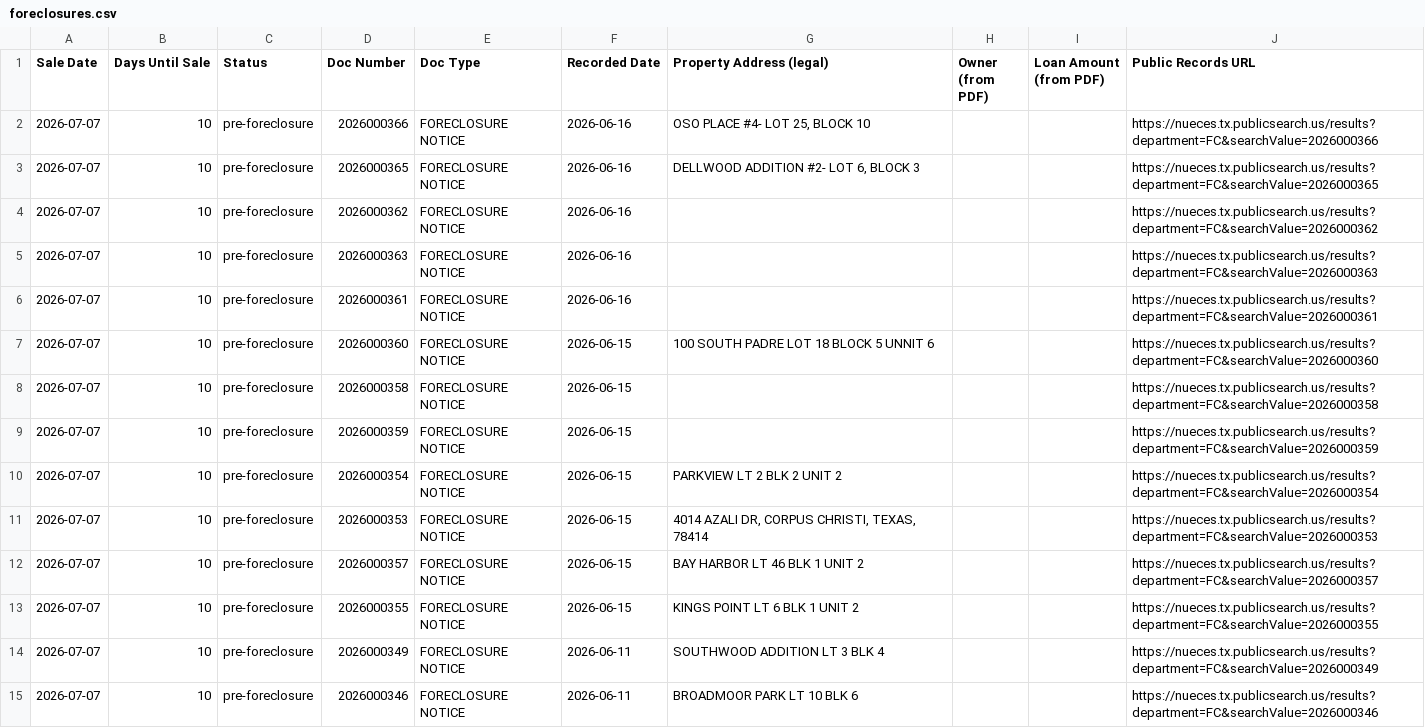
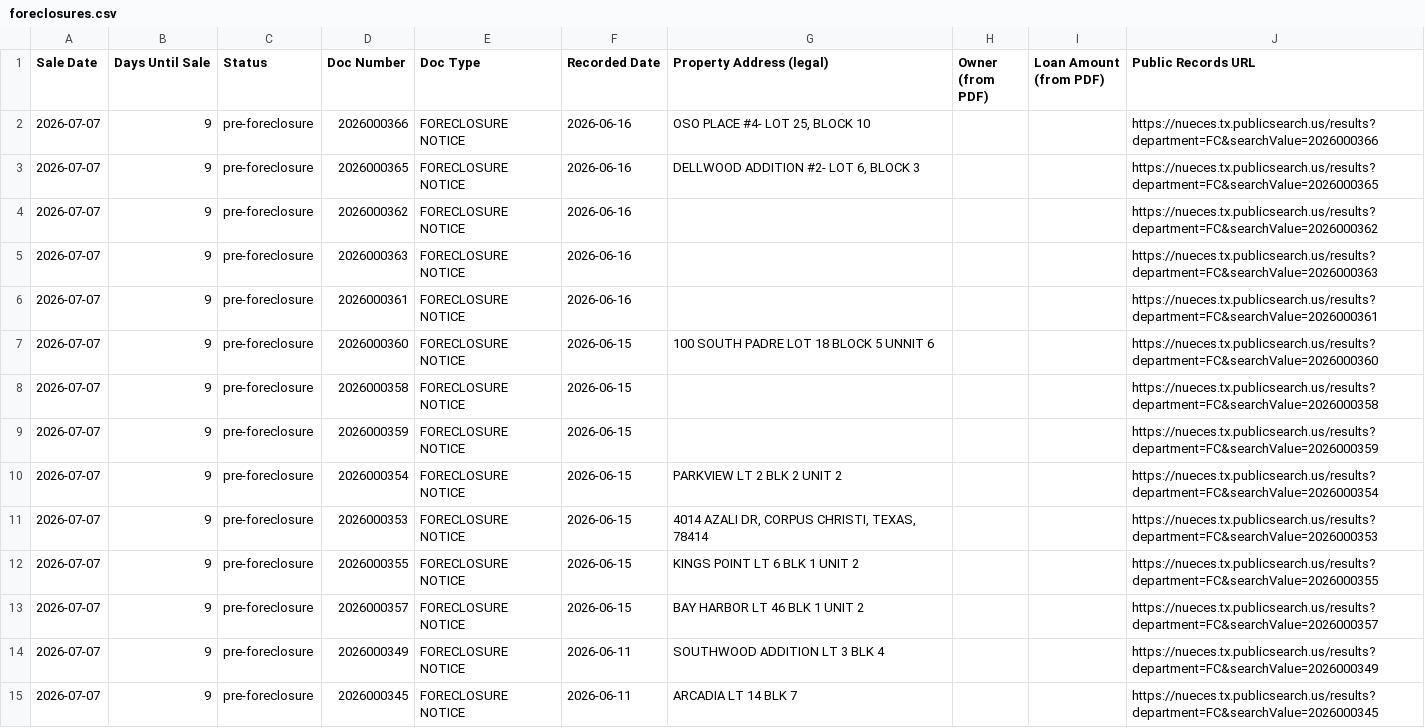
Before and after one commit to sbrios85/nueces-leads, a CSV file: data/foreclosures.csv, drawn as a sheet; only a part is shown; the diff covers the shown part only.

```diff
--- a/data/foreclosures.csv
+++ b/data/foreclosures.csv
@@ -1,15 +1,15 @@
 Sale Date,Days Until Sale,Status,Doc Number,Doc Type,Recorded Date,Property Address (legal),Owner (from PDF),Loan Amount (from PDF),Public Records URL
-2026-07-07,10,pre-foreclosure,2026000366,FORECLOSURE NOTICE,2026-06-16,"OSO PLACE #4- LOT 25, BLOCK 10",,,https://nueces.tx.publicsearch.us/results?department=FC&searchValue=2026000366
-2026-07-07,10,pre-foreclosure,2026000365,FORECLOSURE NOTICE,2026-06-16,"DELLWOOD ADDITION #2- LOT 6, BLOCK 3",,,https://nueces.tx.publicsearch.us/results?department=FC&searchValue=2026000365
-2026-07-07,10,pre-foreclosure,2026000362,FORECLOSURE NOTICE,2026-06-16,,,,https://nueces.tx.publicsearch.us/results?department=FC&searchValue=2026000362
-2026-07-07,10,pre-foreclosure,2026000363,FORECLOSURE NOTICE,2026-06-16,,,,https://nueces.tx.publicsearch.us/results?department=FC&searchValue=2026000363
-2026-07-07,10,pre-foreclosure,2026000361,FORECLOSURE NOTICE,2026-06-16,,,,https://nueces.tx.publicsearch.us/results?department=FC&searchValue=2026000361
-2026-07-07,10,pre-foreclosure,2026000360,FORECLOSURE NOTICE,2026-06-15,100 SOUTH PADRE LOT 18 BLOCK 5 UNNIT 6,,,https://nueces.tx.publicsearch.us/results?department=FC&searchValue=2026000360
-2026-07-07,10,pre-foreclosure,2026000358,FORECLOSURE NOTICE,2026-06-15,,,,https://nueces.tx.publicsearch.us/results?department=FC&searchValue=2026000358
-2026-07-07,10,pre-foreclosure,2026000359,FORECLOSURE NOTICE,2026-06-15,,,,https://nueces.tx.publicsearch.us/results?department=FC&searchValue=2026000359
-2026-07-07,10,pre-foreclosure,2026000354,FORECLOSURE NOTICE,2026-06-15,PARKVIEW LT 2 BLK 2 UNIT 2,,,https://nueces.tx.publicsearch.us/results?department=FC&searchValue=2026000354
-2026-07-07,10,pre-foreclosure,2026000353,FORECLOSURE NOTICE,2026-06-15,"4014 AZALI DR, CORPUS CHRISTI, TEXAS, 78414",,,https://nueces.tx.publicsearch.us/results?department=FC&searchValue=2026000353
-2026-07-07,10,pre-foreclosure,2026000357,FORECLOSURE NOTICE,2026-06-15,BAY HARBOR LT 46 BLK 1 UNIT 2,,,https://nueces.tx.publicsearch.us/results?department=FC&searchValue=2026000357
-2026-07-07,10,pre-foreclosure,2026000355,FORECLOSURE NOTICE,2026-06-15,KINGS POINT LT 6 BLK 1 UNIT 2,,,https://nueces.tx.publicsearch.us/results?department=FC&searchValue=2026000355
-2026-07-07,10,pre-foreclosure,2026000349,FORECLOSURE NOTICE,2026-06-11,SOUTHWOOD ADDITION LT 3 BLK 4,,,https://nueces.tx.publicsearch.us/results?department=FC&searchValue=2026000349
-2026-07-07,10,pre-foreclosure,2026000346,FORECLOSURE NOTICE,2026-06-11,BROADMOOR PARK LT 10 BLK 6,,,https://nueces.tx.publicsearch.us/results?department=FC&searchValue=2026000346
+2026-07-07,9,pre-foreclosure,2026000366,FORECLOSURE NOTICE,2026-06-16,"OSO PLACE #4- LOT 25, BLOCK 10",,,https://nueces.tx.publicsearch.us/results?department=FC&searchValue=2026000366
+2026-07-07,9,pre-foreclosure,2026000365,FORECLOSURE NOTICE,2026-06-16,"DELLWOOD ADDITION #2- LOT 6, BLOCK 3",,,https://nueces.tx.publicsearch.us/results?department=FC&searchValue=2026000365
+2026-07-07,9,pre-foreclosure,2026000362,FORECLOSURE NOTICE,2026-06-16,,,,https://nueces.tx.publicsearch.us/results?department=FC&searchValue=2026000362
+2026-07-07,9,pre-foreclosure,2026000363,FORECLOSURE NOTICE,2026-06-16,,,,https://nueces.tx.publicsearch.us/results?department=FC&searchValue=2026000363
+2026-07-07,9,pre-foreclosure,2026000361,FORECLOSURE NOTICE,2026-06-16,,,,https://nueces.tx.publicsearch.us/results?department=FC&searchValue=2026000361
+2026-07-07,9,pre-foreclosure,2026000360,FORECLOSURE NOTICE,2026-06-15,100 SOUTH PADRE LOT 18 BLOCK 5 UNNIT 6,,,https://nueces.tx.publicsearch.us/results?department=FC&searchValue=2026000360
+2026-07-07,9,pre-foreclosure,2026000358,FORECLOSURE NOTICE,2026-06-15,,,,https://nueces.tx.publicsearch.us/results?department=FC&searchValue=2026000358
+2026-07-07,9,pre-foreclosure,2026000359,FORECLOSURE NOTICE,2026-06-15,,,,https://nueces.tx.publicsearch.us/results?department=FC&searchValue=2026000359
+2026-07-07,9,pre-foreclosure,2026000354,FORECLOSURE NOTICE,2026-06-15,PARKVIEW LT 2 BLK 2 UNIT 2,,,https://nueces.tx.publicsearch.us/results?department=FC&searchValue=2026000354
+2026-07-07,9,pre-foreclosure,2026000353,FORECLOSURE NOTICE,2026-06-15,"4014 AZALI DR, CORPUS CHRISTI, TEXAS, 78414",,,https://nueces.tx.publicsearch.us/results?department=FC&searchValue=2026000353
+2026-07-07,9,pre-foreclosure,2026000355,FORECLOSURE NOTICE,2026-06-15,KINGS POINT LT 6 BLK 1 UNIT 2,,,https://nueces.tx.publicsearch.us/results?department=FC&searchValue=2026000355
+2026-07-07,9,pre-foreclosure,2026000357,FORECLOSURE NOTICE,2026-06-15,BAY HARBOR LT 46 BLK 1 UNIT 2,,,https://nueces.tx.publicsearch.us/results?department=FC&searchValue=2026000357
+2026-07-07,9,pre-foreclosure,2026000349,FORECLOSURE NOTICE,2026-06-11,SOUTHWOOD ADDITION LT 3 BLK 4,,,https://nueces.tx.publicsearch.us/results?department=FC&searchValue=2026000349
+2026-07-07,9,pre-foreclosure,2026000345,FORECLOSURE NOTICE,2026-06-11,ARCADIA LT 14 BLK 7,,,https://nueces.tx.publicsearch.us/results?department=FC&searchValue=2026000345
```
Also changed, not shown: 119 edited cells elsewhere in this file, data/leads_for_ghl.csv, 6 other files.
